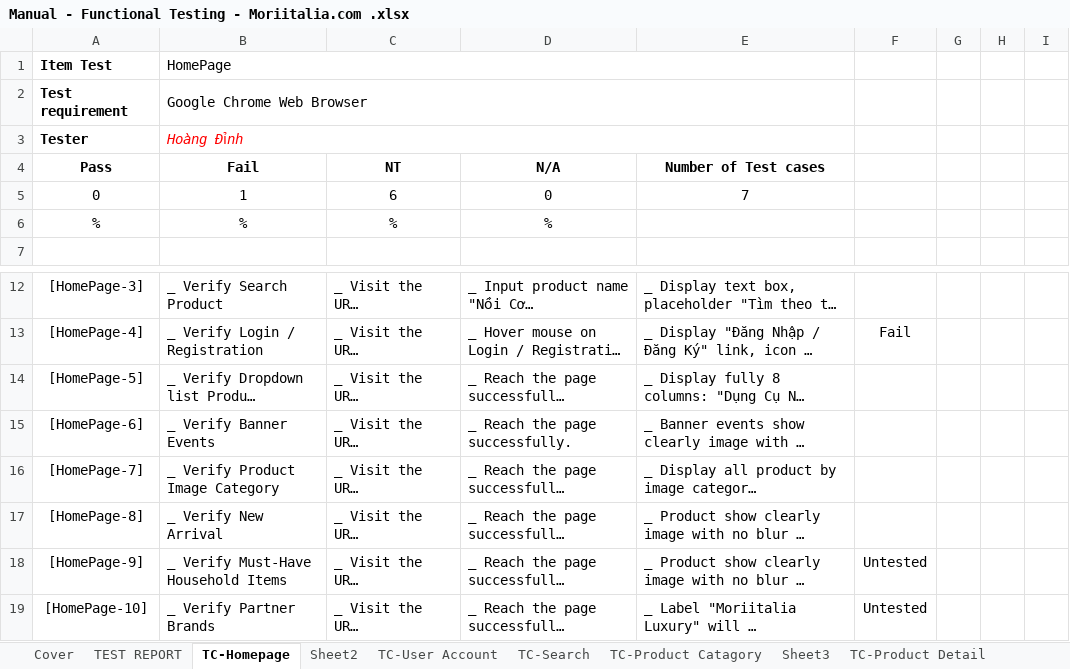
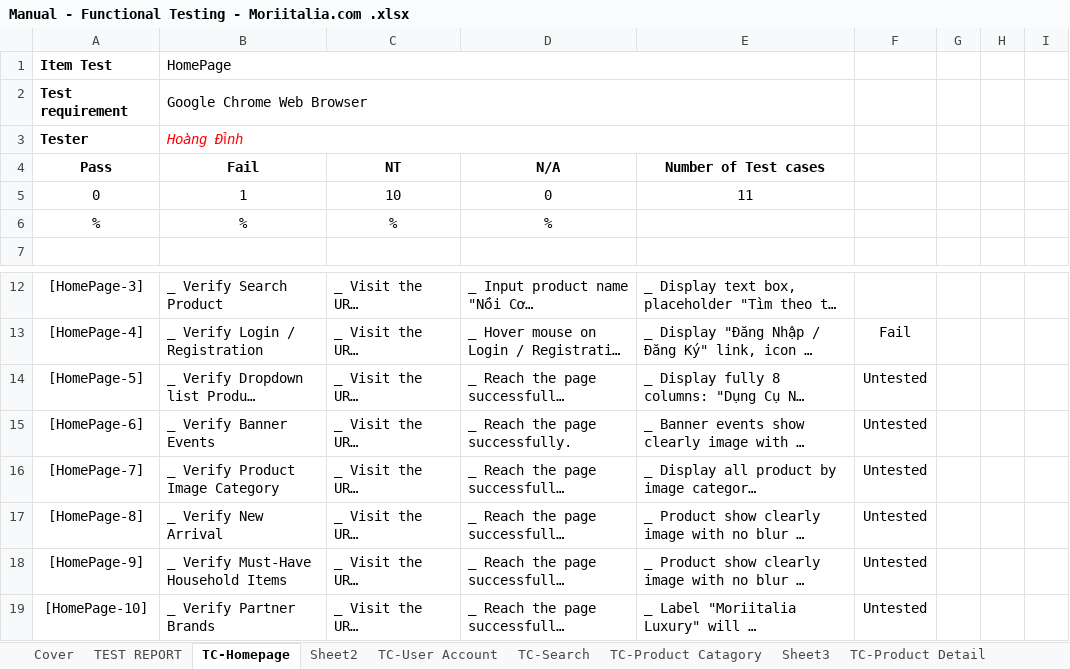
Before and after one commit to TopPhan/Phan-Hoang-Dinh--Manual-Testing-_-Moriitalia.com, an Excel workbook: Manual - Functional Testing - Moriitalia.com .xlsx, sheet TC-Homepage, drawn as a sheet; only a part is shown, gaps mark what is left out; long unchanged cells end in …; values as stored, in another font and other column widths than the file's, no borders; charts and pictures not drawn; the diff names each change by its address in the sheet, - before the commit and + after, or states it on an @@ line.

```diff
--- a/Manual - Functional Testing - Moriitalia.com .xlsx (sheet TC-Homepage)
+++ b/Manual - Functional Testing - Moriitalia.com .xlsx (sheet TC-Homepage)
-C5 (NT): 6
+C5 (NT): 10
-E5 (Number of Test cases): 7
+E5 (Number of Test cases): 11
-F14:F17: (empty)
+F14:F17: Untested
```
Also changed, not shown: sheet TC-User Account, sheet TEST REPORT, formulas that keep their value, charts or pictures, Manual - Smoke Testing - Moriitalia.com .xlsx.
